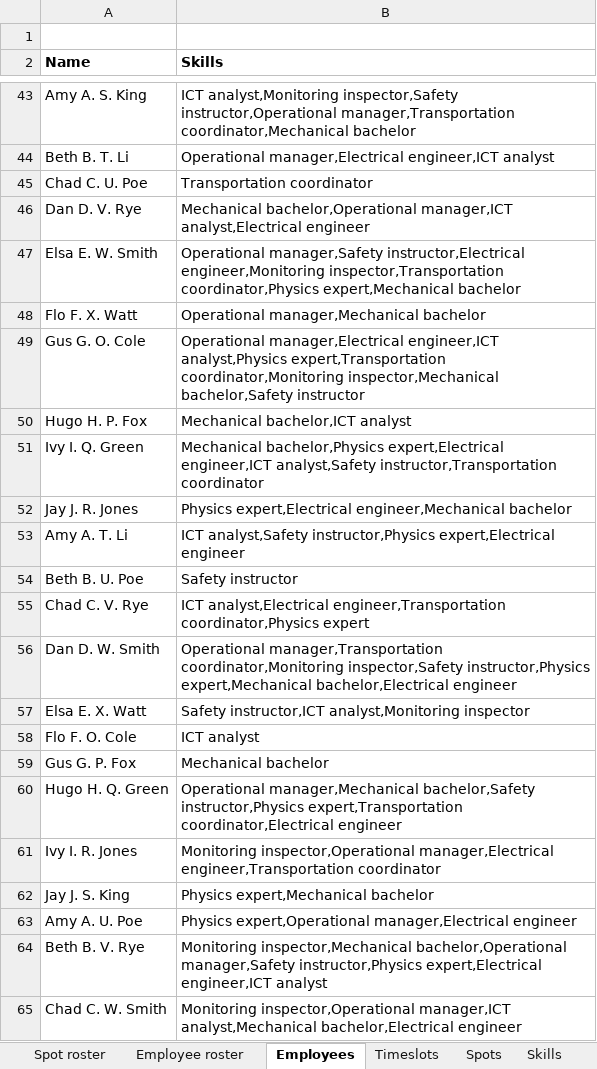
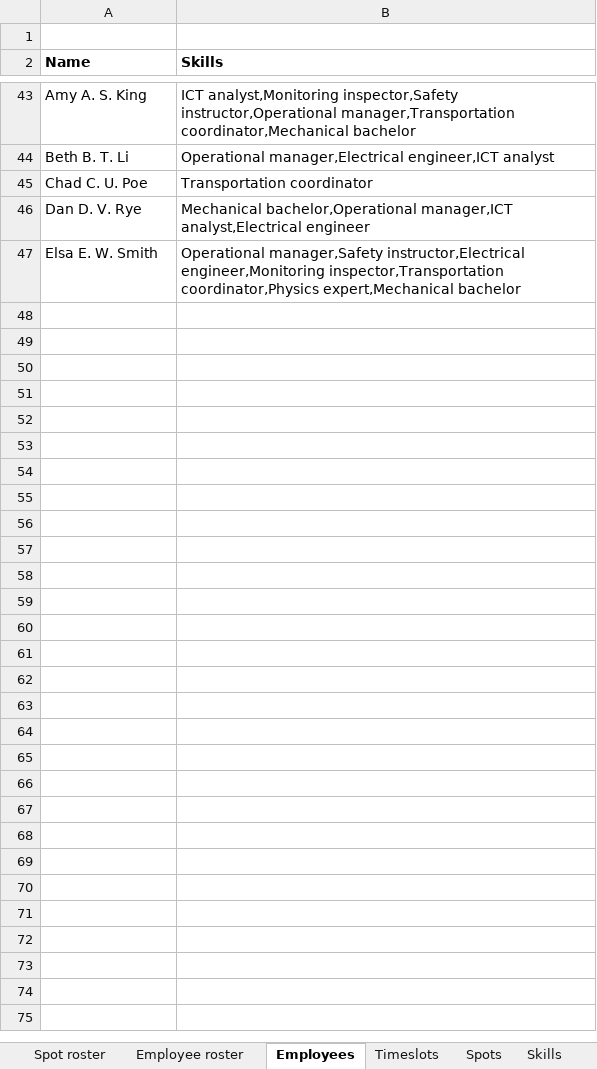
Before and after one commit to kiegroup/optaplanner-training, an Excel workbook: optaplanner-training-lab902-solution/data/workerrostering/import/roster-40spots-56days-continuous.xlsx, sheet Employees, drawn as a sheet; only a part is shown, gaps mark what is left out; values as stored, in another font and other column widths than the file's, no borders; the diff covers the shown part only; the diff names each change by its address in the sheet, - before the commit and + after, or states it on an @@ line.

```diff
--- a/optaplanner-training-lab902-solution/data/workerrostering/import/roster-40spots-56days-continuous.xlsx (sheet Employees)
+++ b/optaplanner-training-lab902-solution/data/workerrostering/import/roster-40spots-56days-continuous.xlsx (sheet Employees)
-row 48: Flo F. X. Watt | Operational manager,Mechanical bachelor
-row 49: Gus G. O. Cole | Operational manager,Electrical engineer,ICT analyst,Physics expert,Transportation coordinator,Monitoring inspector,Mechanical bachelor,Safety instructor
-row 50: Hugo H. P. Fox | Mechanical bachelor,ICT analyst
-row 51: Ivy I. Q. Green | Mechanical bachelor,Physics expert,Electrical engineer,ICT analyst,Safety instructor,Transportation coordinator
-row 52: Jay J. R. Jones | Physics expert,Electrical engineer,Mechanical bachelor
-row 53: Amy A. T. Li | ICT analyst,Safety instructor,Physics expert,Electrical engineer
-row 54: Beth B. U. Poe | Safety instructor
-row 55: Chad C. V. Rye | ICT analyst,Electrical engineer,Transportation coordinator,Physics expert
-row 56: Dan D. W. Smith | Operational manager,Transportation coordinator,Monitoring inspector,Safety instructor,Physics expert,Mechanical bachelor,Electrical engineer
-row 57: Elsa E. X. Watt | Safety instructor,ICT analyst,Monitoring inspector
-row 58: Flo F. O. Cole | ICT analyst
-row 59: Gus G. P. Fox | Mechanical bachelor
-row 60: Hugo H. Q. Green | Operational manager,Mechanical bachelor,Safety instructor,Physics expert,Transportation coordinator,Electrical engineer
-row 61: Ivy I. R. Jones | Monitoring inspector,Operational manager,Electrical engineer,Transportation coordinator
-row 62: Jay J. S. King | Physics expert,Mechanical bachelor
-row 63: Amy A. U. Poe | Physics expert,Operational manager,Electrical engineer
-row 64: Beth B. V. Rye | Monitoring inspector,Mechanical bachelor,Operational manager,Safety instructor,Physics expert,Electrical engineer,ICT analyst
-row 65: Chad C. W. Smith | Monitoring inspector,Operational manager,ICT analyst,Mechanical bachelor,Electrical engineer
```
Also changed, not shown: 97 removed rows elsewhere in this sheet, sheet Employee roster, sheet Spot roster, optaplanner-training-lab902-solution/data/workerrostering/import/roster-20spots-28days-continuous.xlsx, optaplanner-training-lab902-solution/data/workerrostering/import/roster-20spots-28days.xlsx, 9 other files.
